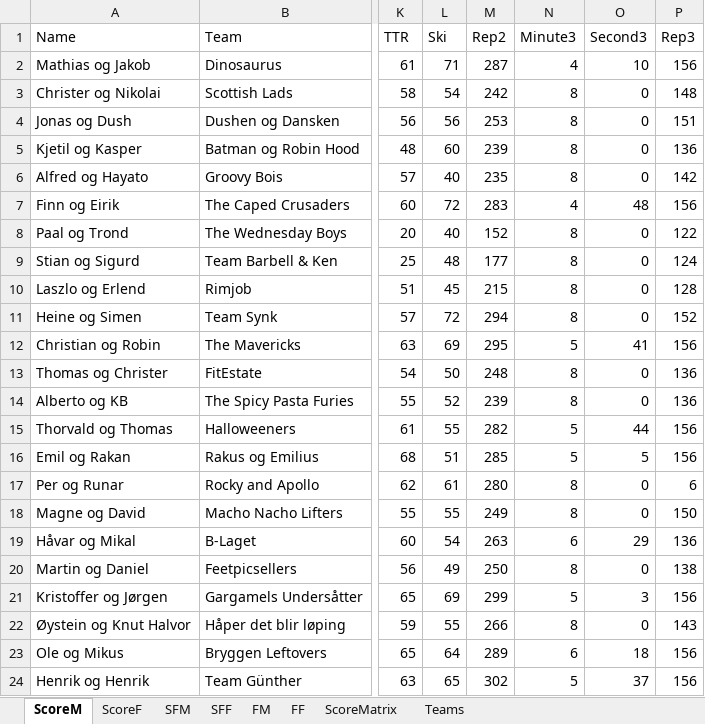
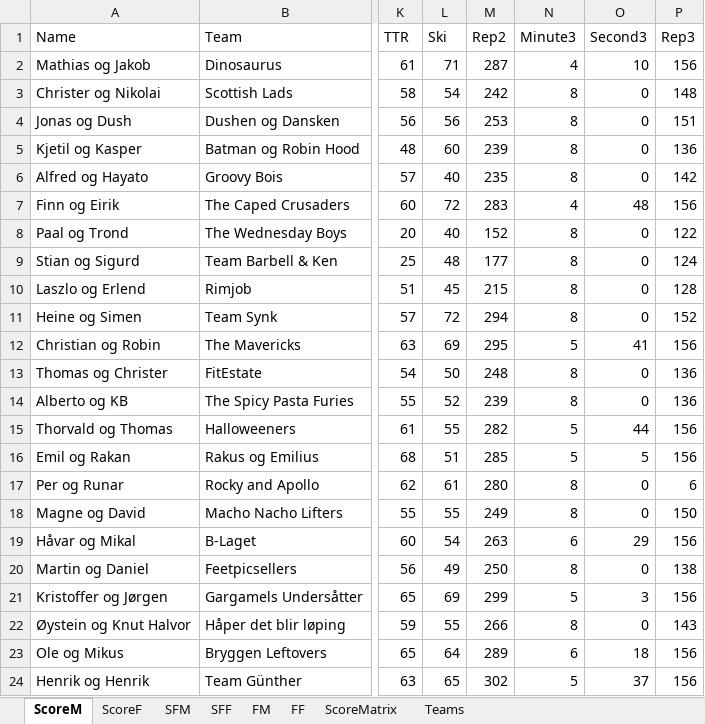
Before and after one commit to liyuanhao86/streamlit, an Excel workbook: Scoreboard.xlsx, sheet ScoreM, drawn as a sheet; only a part is shown, gaps mark what is left out; values as stored, in another font and other column widths than the file's, no borders; the diff names each change by its address in the sheet, - before the commit and + after, or states it on an @@ line.

Commit message:
Add files via upload

```diff
--- a/Scoreboard.xlsx (sheet ScoreM)
+++ b/Scoreboard.xlsx (sheet ScoreM)
-P19 (Rep3): 136
+P19 (Rep3): 156
```
